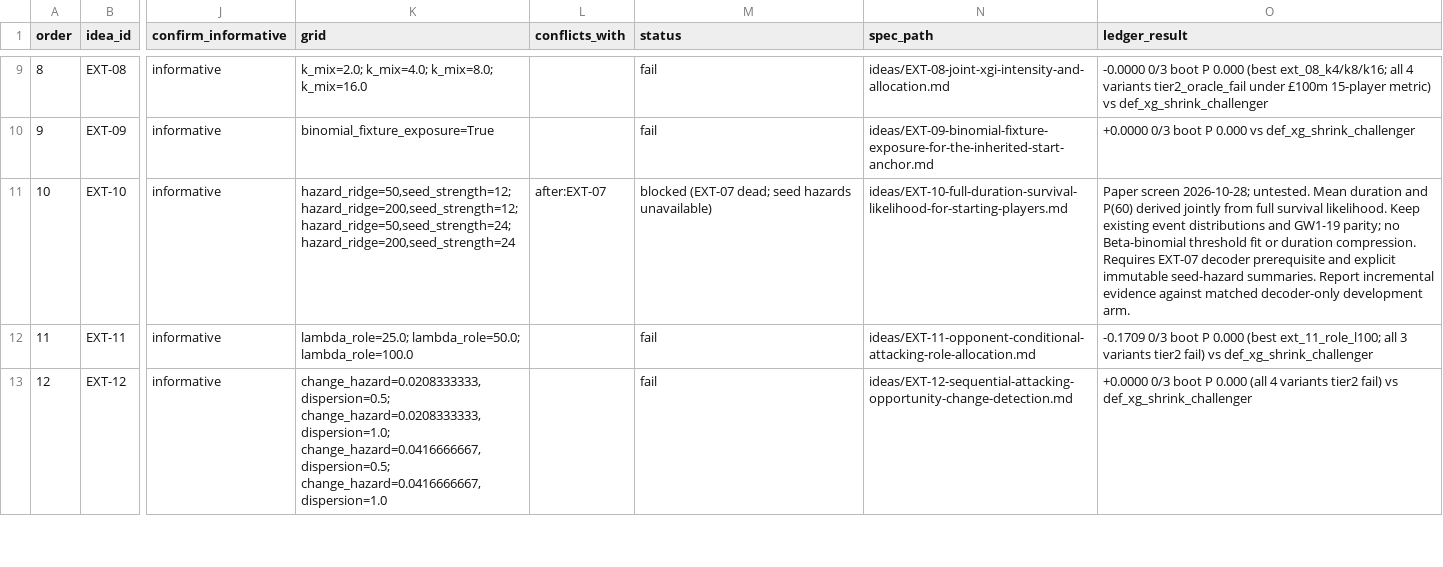
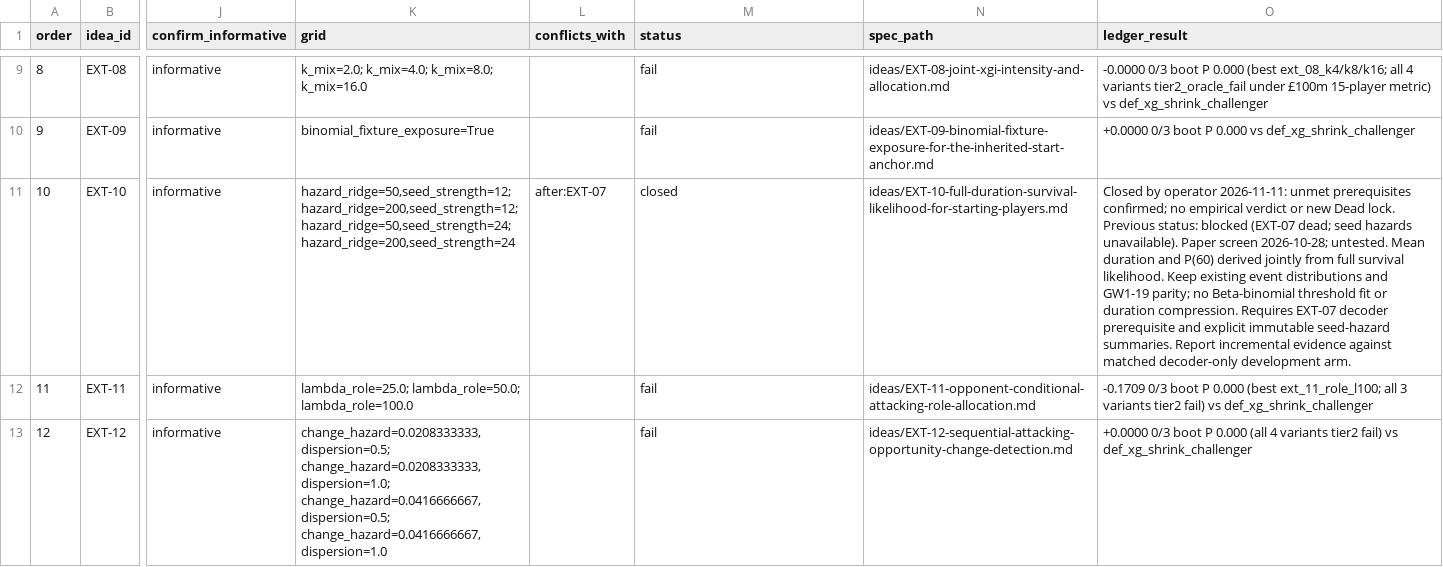
Before and after one commit to JubileeZ/fpl-jubilee-ascent, a CSV file: docs/research/candidate-ideation/idea_queue.csv, drawn as a sheet; only a part is shown, gaps mark what is left out; the diff covers the shown part only; the diff names each change by its address in the sheet, - before the commit and + after, or states it on an @@ line.

Commit message:
docs(candidate): close ideas with unmet prerequisites

```diff
--- a/docs/research/candidate-ideation/idea_queue.csv
+++ b/docs/research/candidate-ideation/idea_queue.csv
-M11 (status): blocked (EXT-07 dead; seed hazards unavailable)
+M11 (status): closed
-O11 (ledger_result): Paper screen…
+O11 (ledger_result): Closed by operator 2026-11-11: unmet prerequisites confirmed; no empirical verdict or new Dead lock. Previous status: blocked (EXT-07 dead; seed hazards unavailable). Paper screen…
```
Also changed, not shown: 4 edited cells elsewhere in this file, 6 other files.
